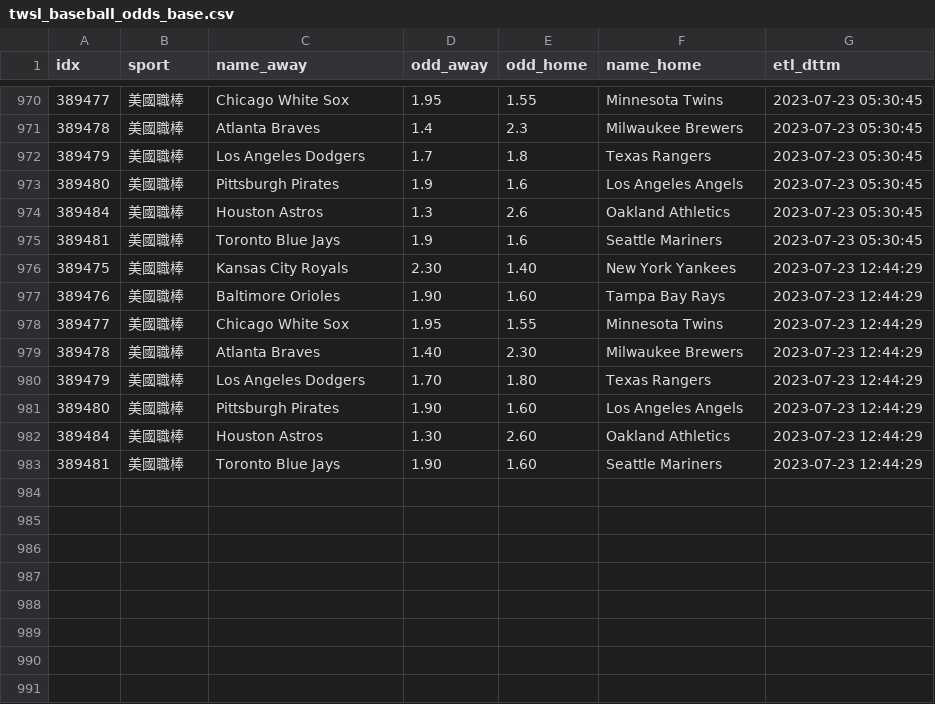
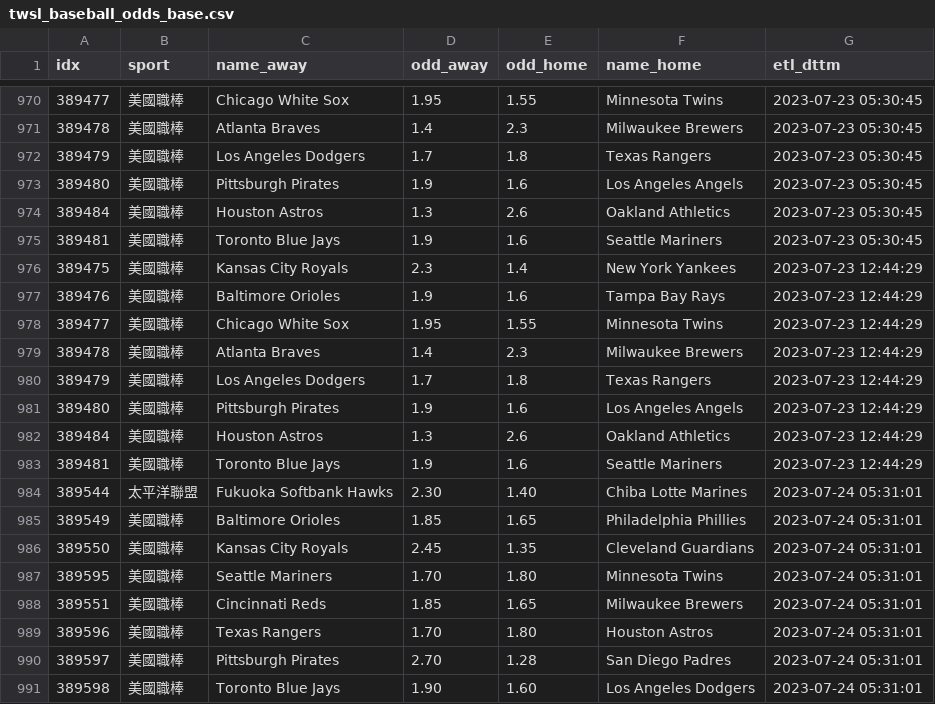
Before and after one commit to achilles0926/tw_sport_lottery, a CSV file: twsl_baseball_odds_base.csv, drawn as a sheet; only a part is shown, gaps mark what is left out.

```diff
--- a/twsl_baseball_odds_base.csv
+++ b/twsl_baseball_odds_base.csv
@@ -975,9 +975,17 @@
 389481,美國職棒,Toronto Blue Jays,1.9,1.6,Seattle Mariners,2023-07-23 05:30:45
-389475,美國職棒,Kansas City Royals,2.30,1.40,New York Yankees,2023-07-23 12:44:29
-389476,美國職棒,Baltimore Orioles,1.90,1.60,Tampa Bay Rays,2023-07-23 12:44:29
+389475,美國職棒,Kansas City Royals,2.3,1.4,New York Yankees,2023-07-23 12:44:29
+389476,美國職棒,Baltimore Orioles,1.9,1.6,Tampa Bay Rays,2023-07-23 12:44:29
 389477,美國職棒,Chicago White Sox,1.95,1.55,Minnesota Twins,2023-07-23 12:44:29
-389478,美國職棒,Atlanta Braves,1.40,2.30,Milwaukee Brewers,2023-07-23 12:44:29
-389479,美國職棒,Los Angeles Dodgers,1.70,1.80,Texas Rangers,2023-07-23 12:44:29
-389480,美國職棒,Pittsburgh Pirates,1.90,1.60,Los Angeles Angels,2023-07-23 12:44:29
-389484,美國職棒,Houston Astros,1.30,2.60,Oakland Athletics,2023-07-23 12:44:29
-389481,美國職棒,Toronto Blue Jays,1.90,1.60,Seattle Mariners,2023-07-23 12:44:29
+389478,美國職棒,Atlanta Braves,1.4,2.3,Milwaukee Brewers,2023-07-23 12:44:29
+389479,美國職棒,Los Angeles Dodgers,1.7,1.8,Texas Rangers,2023-07-23 12:44:29
+389480,美國職棒,Pittsburgh Pirates,1.9,1.6,Los Angeles Angels,2023-07-23 12:44:29
+389484,美國職棒,Houston Astros,1.3,2.6,Oakland Athletics,2023-07-23 12:44:29
+389481,美國職棒,Toronto Blue Jays,1.9,1.6,Seattle Mariners,2023-07-23 12:44:29
+389544,太平洋聯盟,Fukuoka Softbank Hawks,2.30,1.40,Chiba Lotte Marines,2023-07-24 05:31:01
+389549,美國職棒,Baltimore Orioles,1.85,1.65,Philadelphia Phillies,2023-07-24 05:31:01
+389550,美國職棒,Kansas City Royals,2.45,1.35,Cleveland Guardians,2023-07-24 05:31:01
+389595,美國職棒,Seattle Mariners,1.70,1.80,Minnesota Twins,2023-07-24 05:31:01
+389551,美國職棒,Cincinnati Reds,1.85,1.65,Milwaukee Brewers,2023-07-24 05:31:01
+389596,美國職棒,Texas Rangers,1.70,1.80,Houston Astros,2023-07-24 05:31:01
+389597,美國職棒,Pittsburgh Pirates,2.70,1.28,San Diego Padres,2023-07-24 05:31:01
+389598,美國職棒,Toronto Blue Jays,1.90,1.60,Los Angeles Dodgers,2023-07-24 05:31:01
```
Also changed, not shown: twsl_baseball_odds_backup.csv, twsl_baseball_odds_new.csv.
